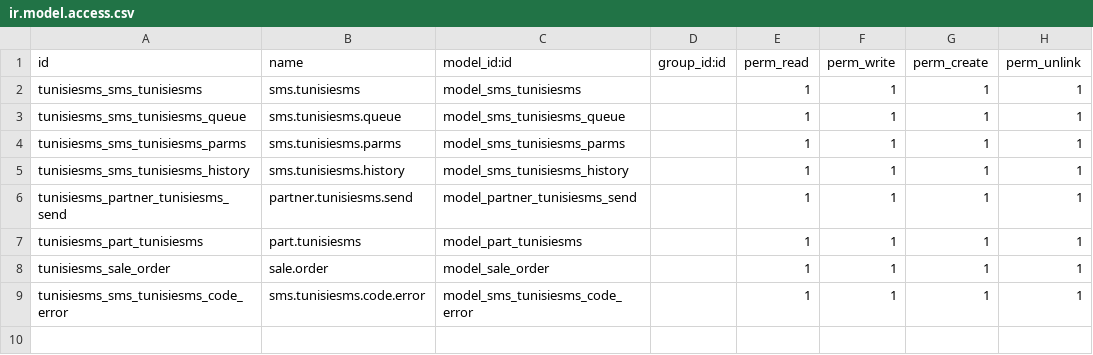
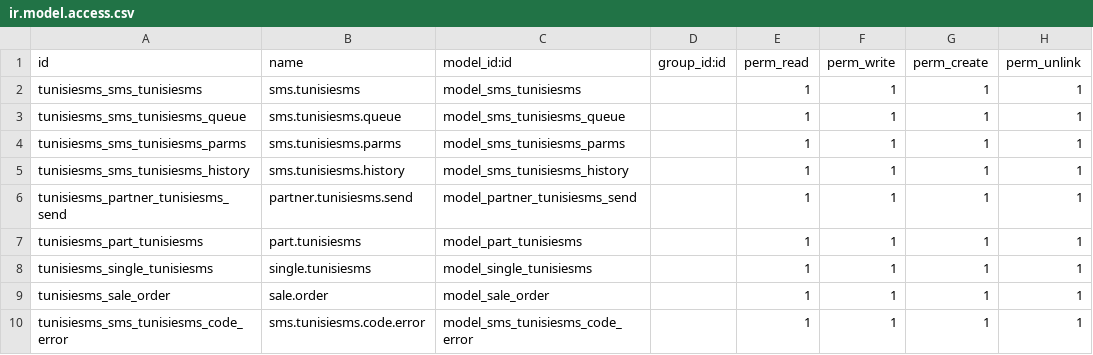
Before and after one commit to MohamedRayeneRomdhane/odoo_SMS_Module, a CSV file: security/ir.model.access.csv, drawn as a sheet.

Commit message:
seperating logic of single and mass sms

```diff
--- a/security/ir.model.access.csv
+++ b/security/ir.model.access.csv
@@ -7,2 +7,3 @@
 "tunisiesms_part_tunisiesms","part.tunisiesms","model_part_tunisiesms",,1,1,1,1
+"tunisiesms_single_tunisiesms","single.tunisiesms","model_single_tunisiesms",,1,1,1,1
 "tunisiesms_sale_order","sale.order","model_sale_order",,1,1,1,1
```
Also changed, not shown: 7 other files.
